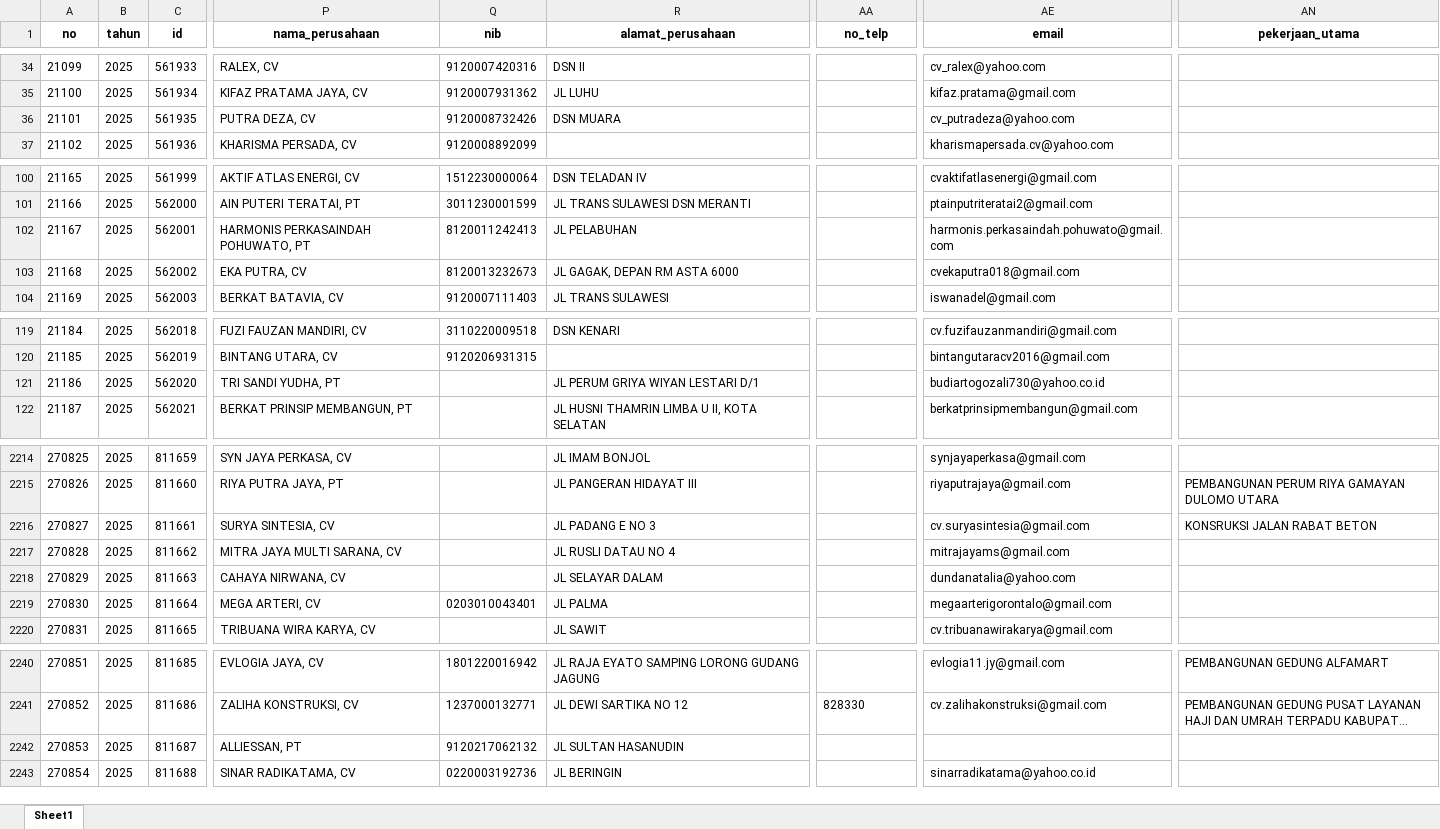
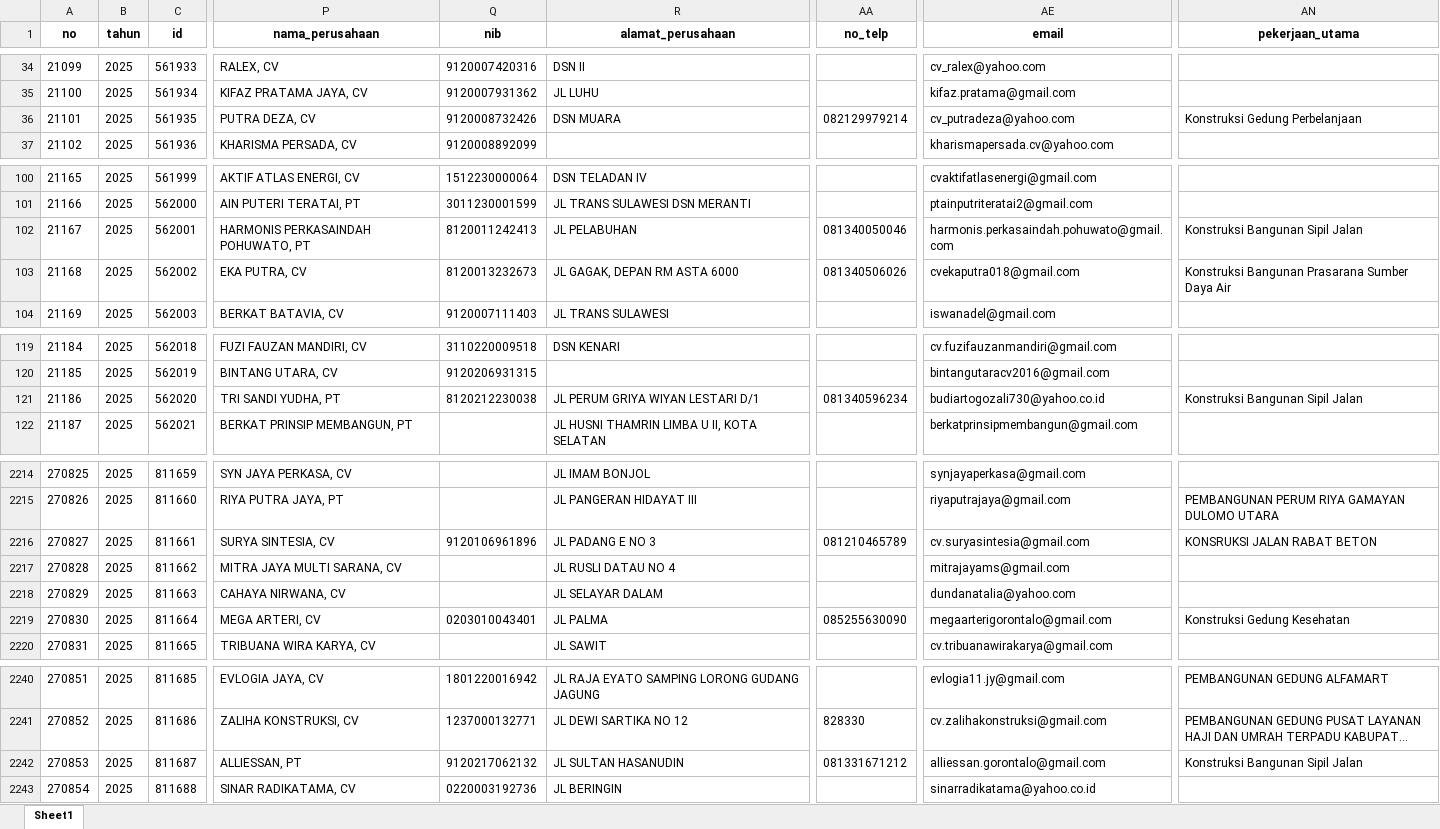
Before and after one commit to adrasalfie/realprojek, an Excel workbook: hasil_pipeline.xlsx, sheet Sheet1, drawn as a sheet; only a part is shown, gaps mark what is left out; long unchanged cells end in …; values as stored, in another font and other column widths than the file's, no borders; the diff covers the shown part only; the diff names each change by its address in the sheet, - before the commit and + after, or states it on an @@ line.

```diff
--- a/hasil_pipeline.xlsx (sheet Sheet1)
+++ b/hasil_pipeline.xlsx (sheet Sheet1)
-AA36 (no_telp): (empty)
+AA36 (no_telp): 082129979214
-AN36 (pekerjaan_utama): (empty)
+AN36 (pekerjaan_utama): Konstruksi Gedung Perbelanjaan
-AA102 (no_telp): (empty)
+AA102 (no_telp): 081340050046
-AN102 (pekerjaan_utama): (empty)
+AN102 (pekerjaan_utama): Konstruksi Bangunan Sipil Jalan
-AA103 (no_telp): (empty)
+AA103 (no_telp): 081340506026
-AN103 (pekerjaan_utama): (empty)
+AN103 (pekerjaan_utama): Konstruksi Bangunan Prasarana Sumber Daya Air
-Q121 (nib): (empty)
+Q121 (nib): 8120212230038
-AA121 (no_telp): (empty)
+AA121 (no_telp): 081340596234
-AN121 (pekerjaan_utama): (empty)
+AN121 (pekerjaan_utama): Konstruksi Bangunan Sipil Jalan
-Q2216 (nib): (empty)
+Q2216 (nib): 9120106961896
-AA2216 (no_telp): (empty)
+AA2216 (no_telp): 081210465789
-AA2219 (no_telp): (empty)
+AA2219 (no_telp): 085255630090
-AN2219 (pekerjaan_utama): (empty)
+AN2219 (pekerjaan_utama): Konstruksi Gedung Kesehatan
-AA2242 (no_telp): (empty)
+AA2242 (no_telp): 081331671212
-AE2242 (email): (empty)
+AE2242 (email): alliessan.gorontalo@gmail.com
-AN2242 (pekerjaan_utama): (empty)
+AN2242 (pekerjaan_utama): Konstruksi Bangunan Sipil Jalan
```
Also changed, not shown: 1 added row, 5 removed rows, 19 moved rows and 45 edited cells elsewhere in this sheet, matching_audit.xlsx, 1 other file.
